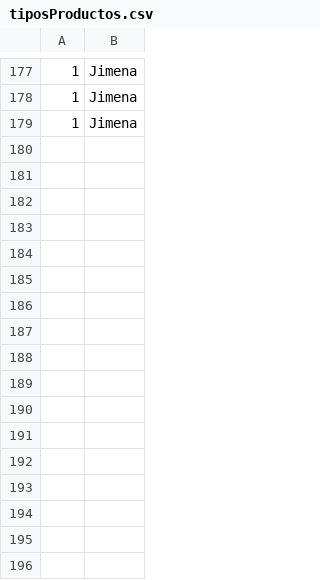
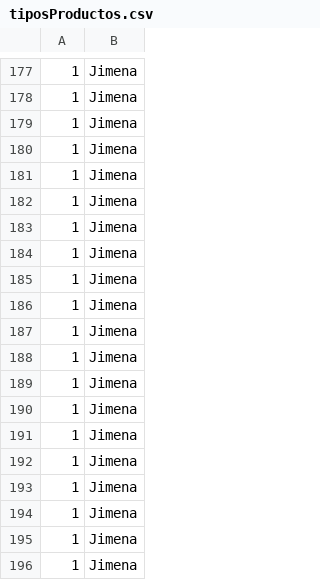
Before and after one commit to 2023-Semestre-2/proyecto-1-geovanni-jimena-y-camilo, a CSV file: TiendaCiclismo/tiposProductos.csv, drawn as a sheet; only a part is shown, gaps mark what is left out; the diff names each change by its address in the sheet, - before the commit and + after, or states it on an @@ line.

```diff
--- a/TiendaCiclismo/tiposProductos.csv
+++ b/TiendaCiclismo/tiposProductos.csv
+row 180: 1 | Jimena
+row 181: 1 | Jimena
+row 182: 1 | Jimena
+row 183: 1 | Jimena
+row 184: 1 | Jimena
+row 185: 1 | Jimena
+row 186: 1 | Jimena
+row 187: 1 | Jimena
+row 188: 1 | Jimena
+row 189: 1 | Jimena
+row 190: 1 | Jimena
+row 191: 1 | Jimena
+row 192: 1 | Jimena
+row 193: 1 | Jimena
+row 194: 1 | Jimena
+row 195: 1 | Jimena
+row 196: 1 | Jimena
```
Also changed, not shown: 11 other files.
